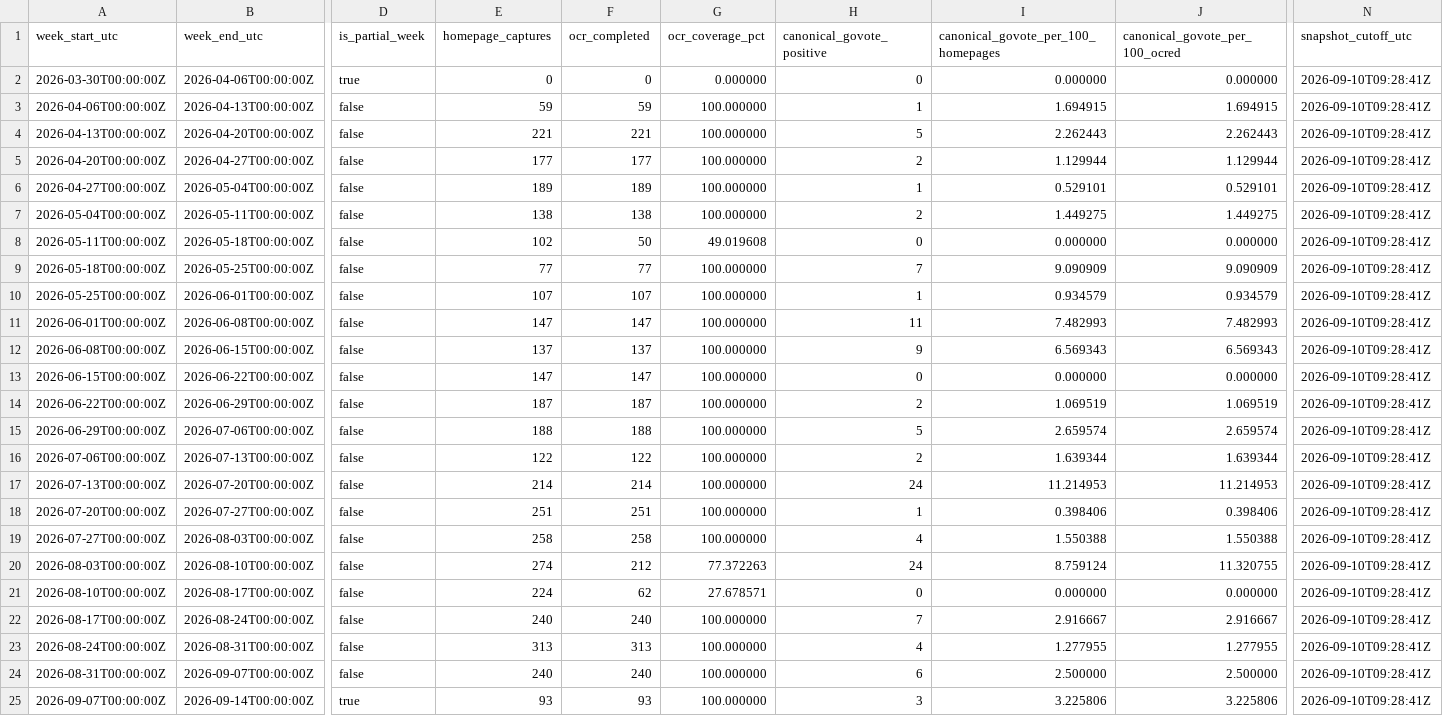
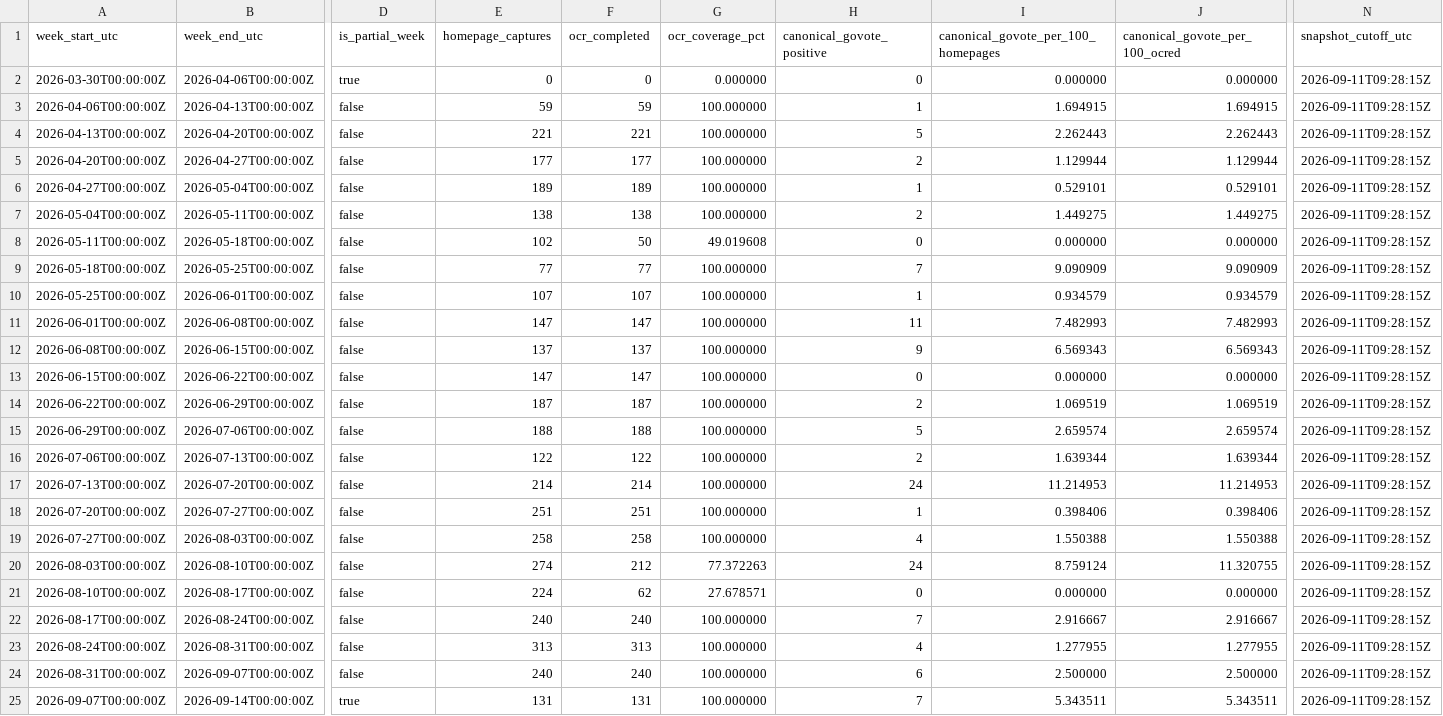
Before and after one commit to TechWatchProject/go-vote, a CSV file: docs/data/go-vote-yahoo-weekly.csv, drawn as a sheet; only a part is shown, gaps mark what is left out; the diff names each change by its address in the sheet, - before the commit and + after, or states it on an @@ line.

```diff
--- a/docs/data/go-vote-yahoo-weekly.csv
+++ b/docs/data/go-vote-yahoo-weekly.csv
-N2:N25 (snapshot_cutoff_utc): 2026-09-10T09:28:41Z
+N2:N25 (snapshot_cutoff_utc): 2026-09-11T09:28:15Z
-E25 (homepage_captures): 93
+E25 (homepage_captures): 131
-F25 (ocr_completed): 93
+F25 (ocr_completed): 131
-H25 (canonical_govote_positive): 3
+H25 (canonical_govote_positive): 7
-I25: 3.225806
+I25: 5.343511
-J25 (canonical_govote_per_100_ocred): 3.225806
+J25 (canonical_govote_per_100_ocred): 5.343511
```
Also changed, not shown: docs/data/go-vote-all-engines-weekly.csv, docs/data/go-vote-bing-weekly.csv, 1 other file.
